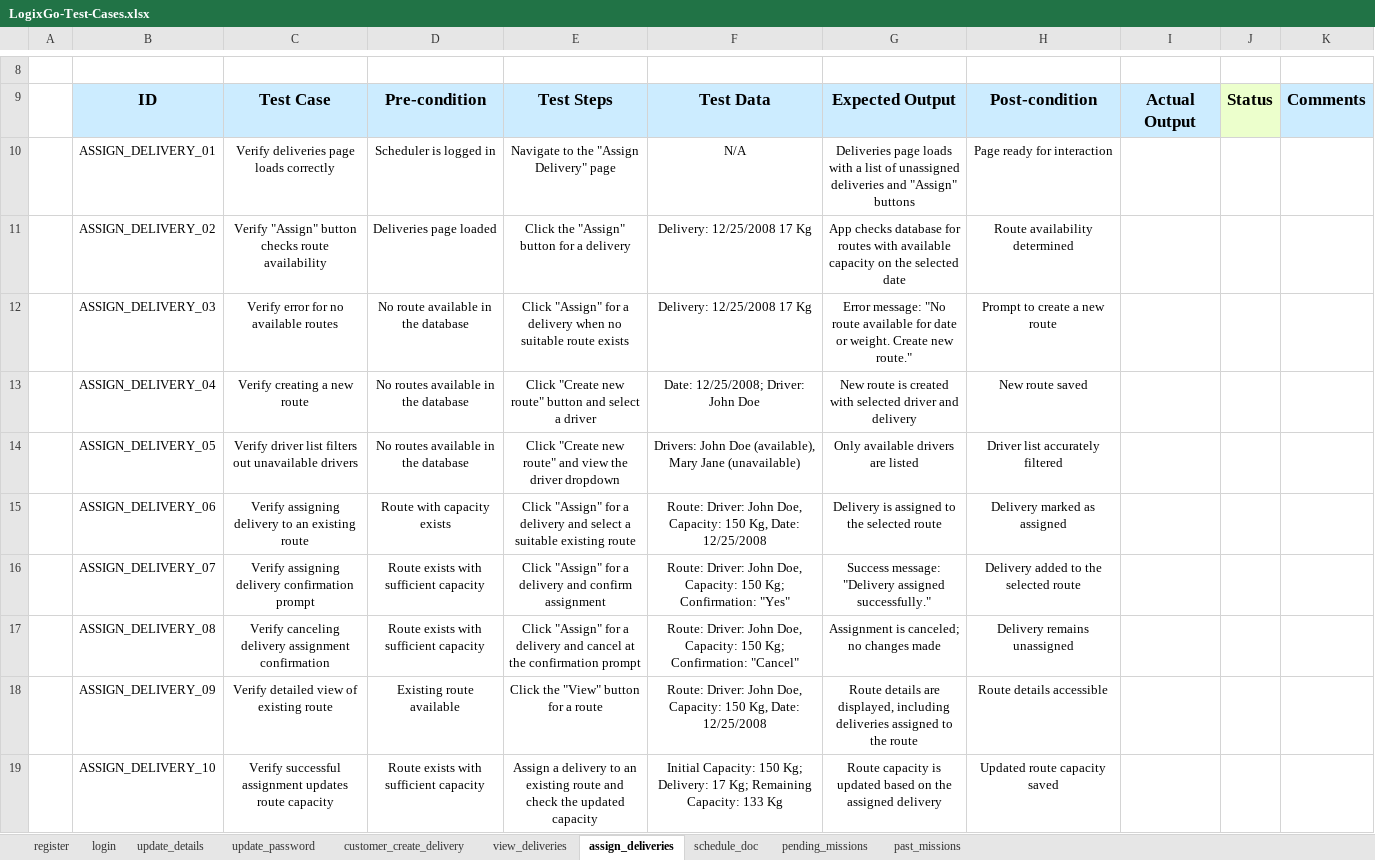
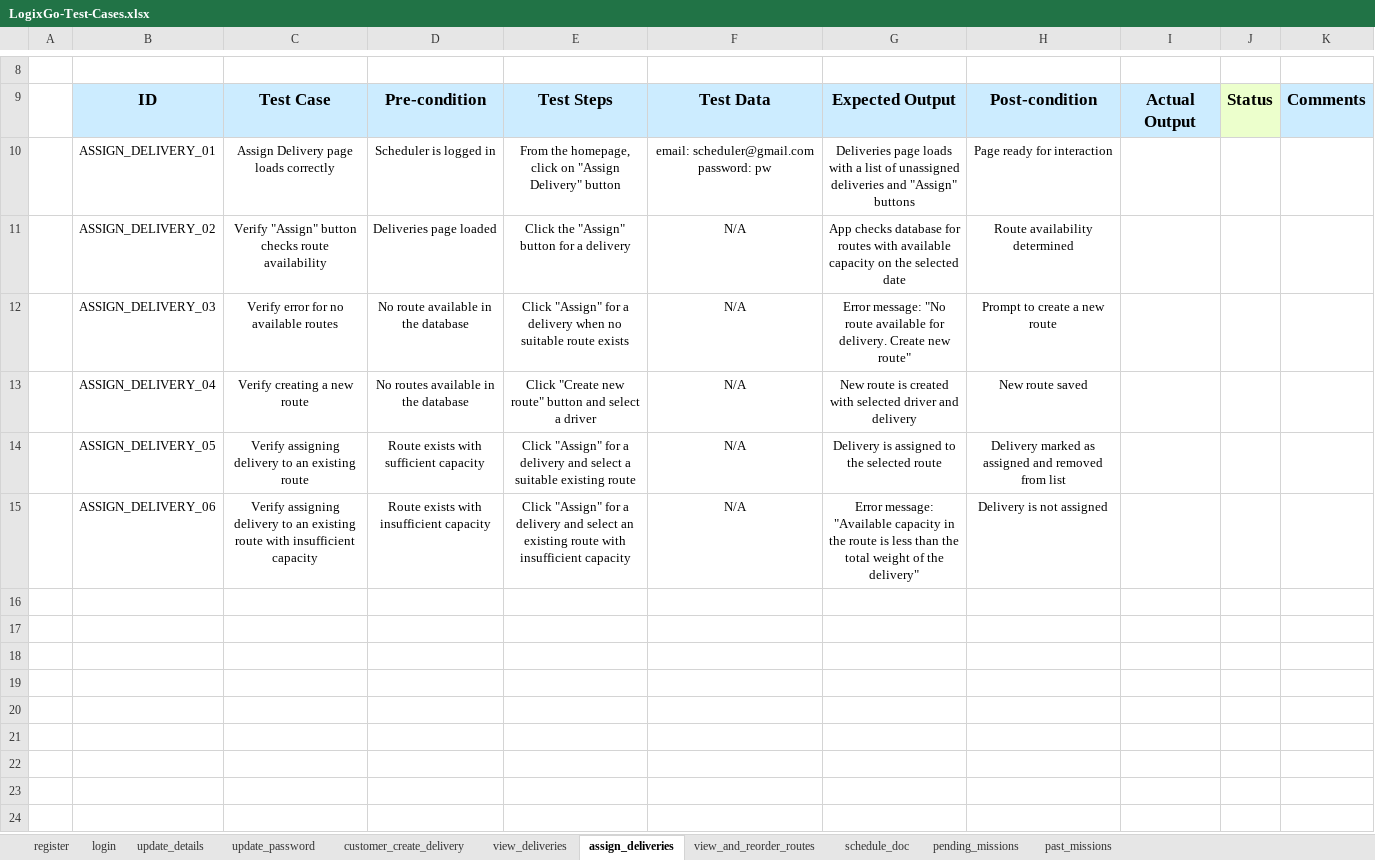
Before and after one commit to oyinlola007/LogixGo, an Excel workbook: LogixGo-Test-Cases.xlsx, sheet assign_deliveries, drawn as a sheet; only a part is shown, gaps mark what is left out; values as stored, in another font and other column widths than the file's, no borders; charts and pictures not drawn; removed rows and columns are numbered as before the commit, all else as after; ↵ is a line break in a cell; the diff names each change by its address in the sheet, - before the commit and + after, or states it on an @@ line.

```diff
--- a/LogixGo-Test-Cases.xlsx (sheet assign_deliveries)
+++ b/LogixGo-Test-Cases.xlsx (sheet assign_deliveries)
+sheet tab: view_and_reorder_routes
-C10: Verify deliveries page loads correctly
+C10: Assign Delivery page loads correctly
-E10: Navigate to the "Assign Delivery" page
+E10: From the homepage, click on "Assign Delivery" button
-F10: N/A
+F10: email: scheduler@gmail.com ↵ password: pw
-F11:F12: Delivery: 12/25/2008 17 Kg
+F11:F12: N/A
-G12: …available for date or weight. Create new route."
+G12: …available for delivery. Create new route"
-F13: Date: 12/25/2008; Driver: John Doe
+F13: N/A
-row 14:  | ASSIGN_DELIVERY_05 | Verify driver list filters out unavailable drivers | No routes available in the database | Click "Create new route" and view the driver dropdown | Drivers: John Doe (available), Mary Jane (unavailable) | Only available drivers are listed | Driver list accurately filtered
-B14: ASSIGN_DELIVERY_06
+B14: ASSIGN_DELIVERY_05
-D14: Route with capacity exists
+D14: Route exists with sufficient capacity
-F14: Route: Driver: John Doe, Capacity: 150 Kg, Date: 12/25/2008
+F14: N/A
-H14: Delivery marked as assigned
+H14: Delivery marked as assigned and removed from list
-row 16:  | ASSIGN_DELIVERY_07 | Verify assigning delivery confirmation prompt | Route exists with sufficient capacity | Click "Assign" for a delivery and confirm assignment | Route: Driver: John Doe, Capacity: 150 Kg; Confirmation: "Yes" | Success message: "Delivery assigned successfully." | Delivery added to the selected route
-row 17:  | ASSIGN_DELIVERY_08 | Verify canceling delivery assignment confirmation | Route exists with sufficient capacity | Click "Assign" for a delivery and cancel at the confirmation prompt | Route: Driver: John Doe, Capacity: 150 Kg; Confirmation: "Cancel" | Assignment is canceled; no changes made | Delivery remains unassigned
-row 18:  | ASSIGN_DELIVERY_09 | Verify detailed view of existing route | Existing route available | Click the "View" button for a route | Route: Driver: John Doe, Capacity: 150 Kg, Date: 12/25/2008 | Route details are displayed, including deliveries assigned to the route | Route details accessible
-row 19:  | ASSIGN_DELIVERY_10 | Verify successful assignment updates route capacity | Route exists with sufficient capacity | Assign a delivery to an existing route and check the updated capacity | Initial Capacity: 150 Kg; Delivery: 17 Kg; Remaining Capacity: 133 Kg | Route capacity is updated based on the assigned delivery | Updated route capacity saved
+row 15:  | ASSIGN_DELIVERY_06 | Verify assigning delivery to an existing route with insufficient capacity | Route exists with insufficient capacity | Click "Assign" for a delivery and select an existing route with insufficient capacity | N/A | Error message: "Available capacity in the route is less than the total weight of the delivery" | Delivery is not assigned
```
Also changed, not shown: sheet customer_create_delivery, sheet update_details, sheet register, sheet pending_missions, sheet schedule_doc, sheet update_password, 3 more sheets, charts or pictures, 5 other files.
